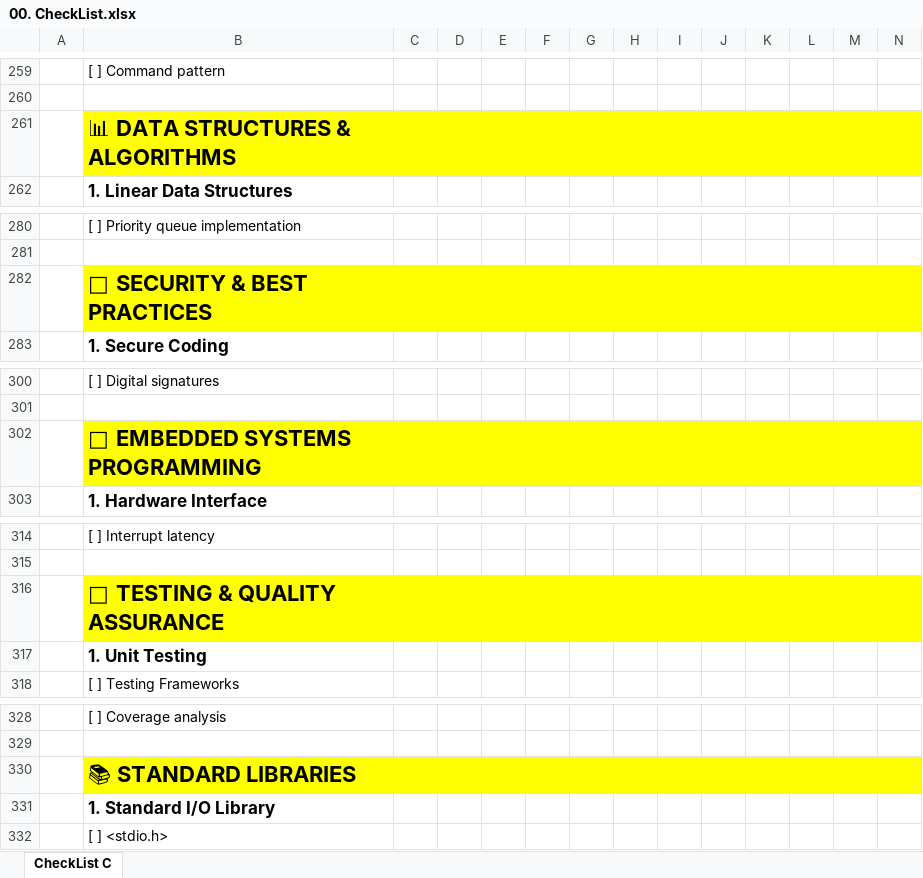
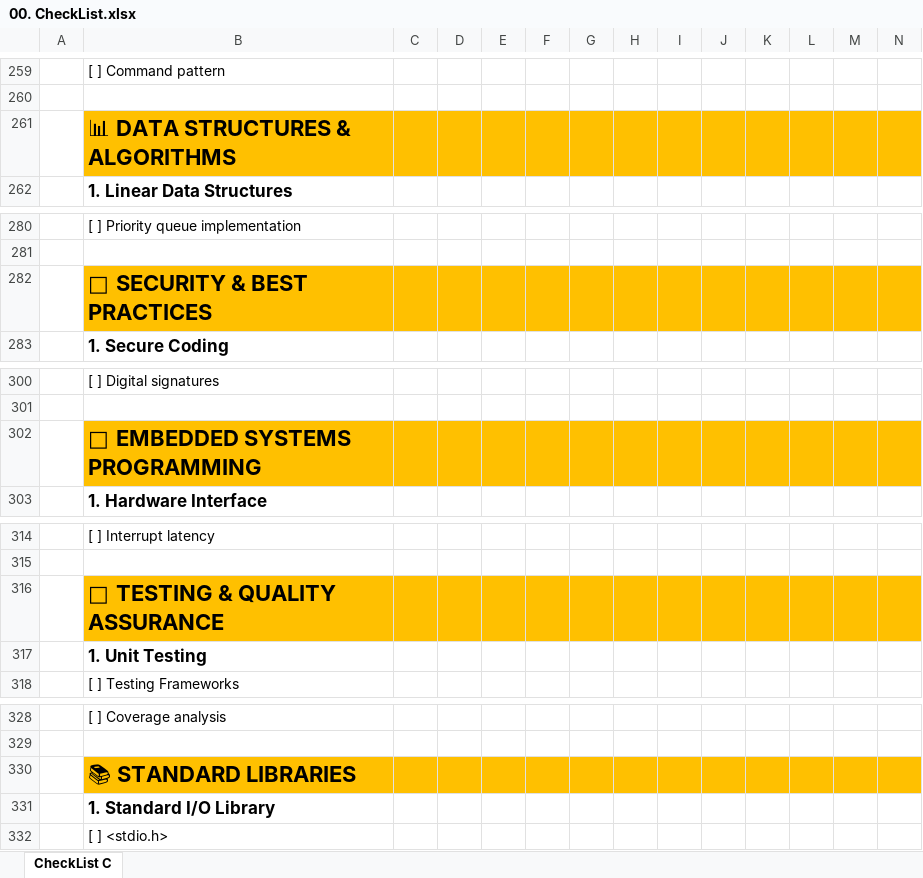
Before and after one commit to liemvu12/Study-Kernel-Linux, an Excel workbook: Kỹ Thuật lập trình/C/00. CheckList.xlsx, sheet CheckList C, drawn as a sheet; only a part is shown, gaps mark what is left out; values as stored, in another font and other column widths than the file's, no borders; the diff covers the shown part only; the diff names each change by its address in the sheet, - before the commit and + after, or states it on an @@ line.

```diff
--- a/Kỹ Thuật lập trình/C/00. CheckList.xlsx (sheet CheckList C)
+++ b/Kỹ Thuật lập trình/C/00. CheckList.xlsx (sheet CheckList C)
-B261:N261 fill: #FFFF00
+B261:N261 fill: #FFC000
-B282:N282 fill: #FFFF00
+B282:N282 fill: #FFC000
-B302:N302 fill: #FFFF00
+B302:N302 fill: #FFC000
-B316:N316 fill: #FFFF00
+B316:N316 fill: #FFC000
-B330:N330 fill: #FFFF00
+B330:N330 fill: #FFC000
```
Also changed, not shown: cell formats elsewhere in this sheet, Kỹ Thuật lập trình/C/11. DATA STRUCTURES & ALGORITHMS.xlsx.
